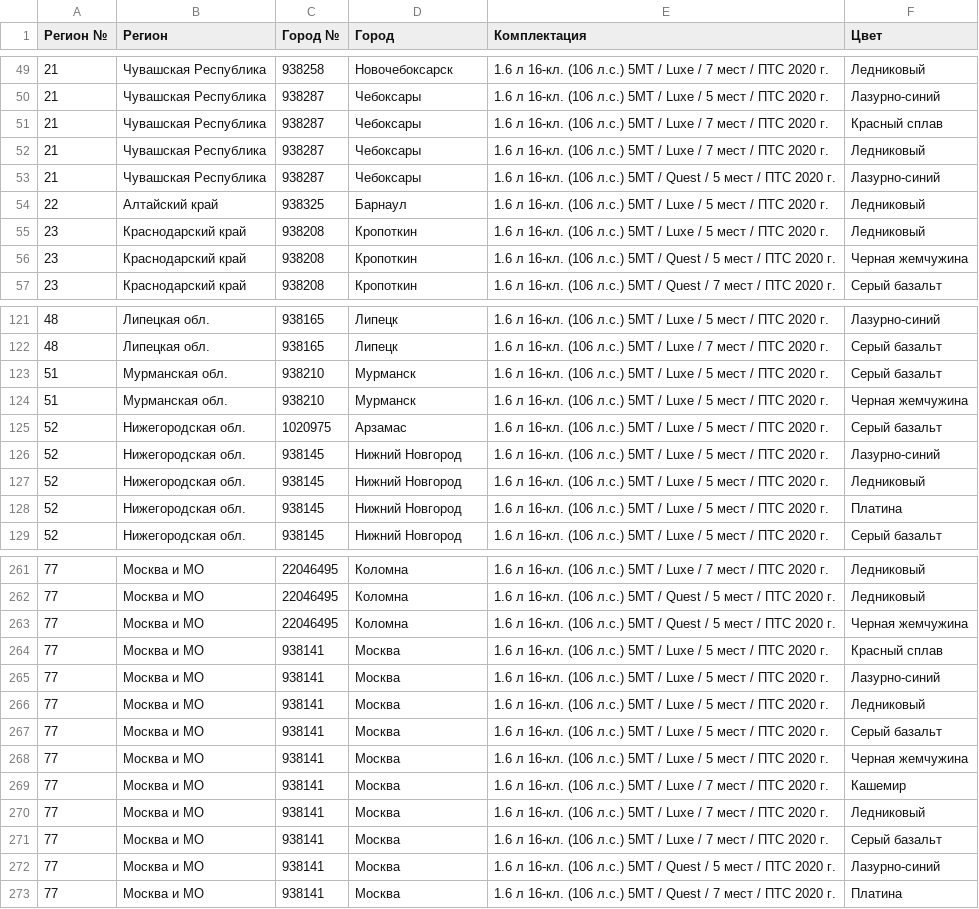
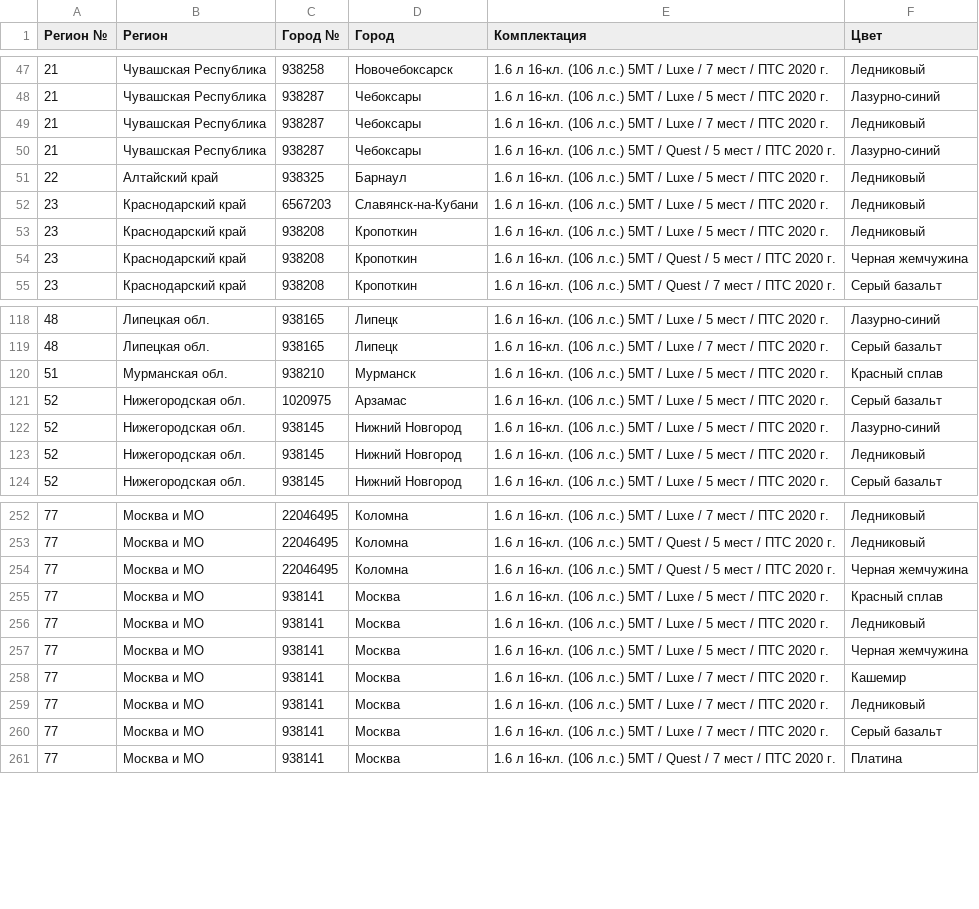
Before and after one commit to kafeg/ladacsv, a CSV file: largus_cross.csv, drawn as a sheet; only a part is shown, gaps mark what is left out; the diff covers the shown part only.

```diff
--- a/largus_cross.csv
+++ b/largus_cross.csv
@@ -50,3 +48,2 @@
 21, Чувашская Республика, 938287, Чебоксары, 1.6 л 16-кл. (106 л.с.) 5МТ / Luxe / 5 мест / ПТС 2020 г., Лазурно-синий
-21, Чувашская Республика, 938287, Чебоксары, 1.6 л 16-кл. (106 л.с.) 5МТ / Luxe / 7 мест / ПТС 2020 г., Красный сплав
 21, Чувашская Республика, 938287, Чебоксары, 1.6 л 16-кл. (106 л.с.) 5МТ / Luxe / 7 мест / ПТС 2020 г., Ледниковый
@@ -54,2 +51,3 @@
 22, Алтайский край, 938325, Барнаул, 1.6 л 16-кл. (106 л.с.) 5МТ / Luxe / 5 мест / ПТС 2020 г., Ледниковый
+23, Краснодарский край, 6567203, Славянск-на-Кубани, 1.6 л 16-кл. (106 л.с.) 5МТ / Luxe / 5 мест / ПТС 2020 г., Ледниковый
 23, Краснодарский край, 938208, Кропоткин, 1.6 л 16-кл. (106 л.с.) 5МТ / Luxe / 5 мест / ПТС 2020 г., Ледниковый
@@ -122,4 +119,3 @@
 48, Липецкая обл., 938165, Липецк, 1.6 л 16-кл. (106 л.с.) 5МТ / Luxe / 7 мест / ПТС 2020 г., Серый базальт
-51, Мурманская обл., 938210, Мурманск, 1.6 л 16-кл. (106 л.с.) 5МТ / Luxe / 5 мест / ПТС 2020 г., Серый базальт
-51, Мурманская обл., 938210, Мурманск, 1.6 л 16-кл. (106 л.с.) 5МТ / Luxe / 5 мест / ПТС 2020 г., Черная жемчужина
+51, Мурманская обл., 938210, Мурманск, 1.6 л 16-кл. (106 л.с.) 5МТ / Luxe / 5 мест / ПТС 2020 г., Красный сплав
 52, Нижегородская обл., 1020975, Арзамас, 1.6 л 16-кл. (106 л.с.) 5МТ / Luxe / 5 мест / ПТС 2020 г., Серый базальт
@@ -127,3 +123,2 @@
 52, Нижегородская обл., 938145, Нижний Новгород, 1.6 л 16-кл. (106 л.с.) 5МТ / Luxe / 5 мест / ПТС 2020 г., Ледниковый
-52, Нижегородская обл., 938145, Нижний Новгород, 1.6 л 16-кл. (106 л.с.) 5МТ / Luxe / 5 мест / ПТС 2020 г., Платина
 52, Нижегородская обл., 938145, Нижний Новгород, 1.6 л 16-кл. (106 л.с.) 5МТ / Luxe / 5 мест / ПТС 2020 г., Серый базальт
@@ -264,5 +255,3 @@
 77, Москва и МО, 938141, Москва, 1.6 л 16-кл. (106 л.с.) 5МТ / Luxe / 5 мест / ПТС 2020 г., Красный сплав
-77, Москва и МО, 938141, Москва, 1.6 л 16-кл. (106 л.с.) 5МТ / Luxe / 5 мест / ПТС 2020 г., Лазурно-синий
 77, Москва и МО, 938141, Москва, 1.6 л 16-кл. (106 л.с.) 5МТ / Luxe / 5 мест / ПТС 2020 г., Ледниковый
-77, Москва и МО, 938141, Москва, 1.6 л 16-кл. (106 л.с.) 5МТ / Luxe / 5 мест / ПТС 2020 г., Серый базальт
 77, Москва и МО, 938141, Москва, 1.6 л 16-кл. (106 л.с.) 5МТ / Luxe / 5 мест / ПТС 2020 г., Черная жемчужина
@@ -271,3 +260,2 @@
 77, Москва и МО, 938141, Москва, 1.6 л 16-кл. (106 л.с.) 5МТ / Luxe / 7 мест / ПТС 2020 г., Серый базальт
-77, Москва и МО, 938141, Москва, 1.6 л 16-кл. (106 л.с.) 5МТ / Quest / 5 мест / ПТС 2020 г., Лазурно-синий
 77, Москва и МО, 938141, Москва, 1.6 л 16-кл. (106 л.с.) 5МТ / Quest / 7 мест / ПТС 2020 г., Платина
```
Also changed, not shown: 5 added rows, 13 removed rows and 9 edited cells elsewhere in this file, granta_sedan.csv, n4x4_3doors.csv, 20 other files.
